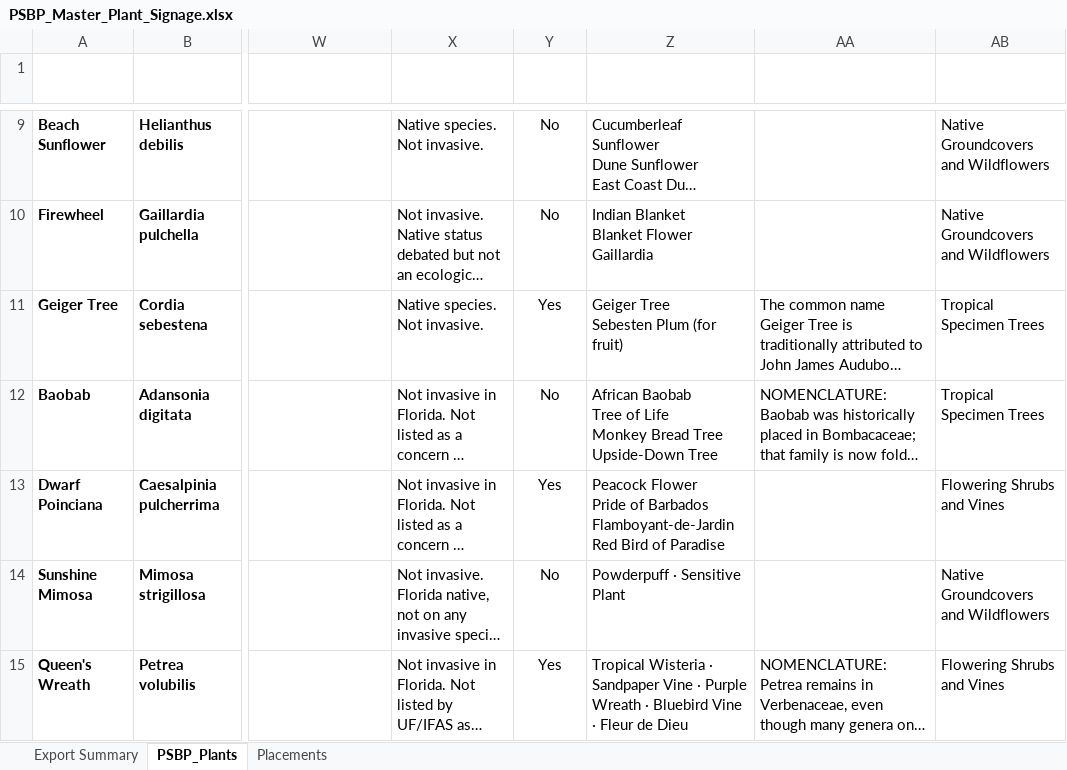
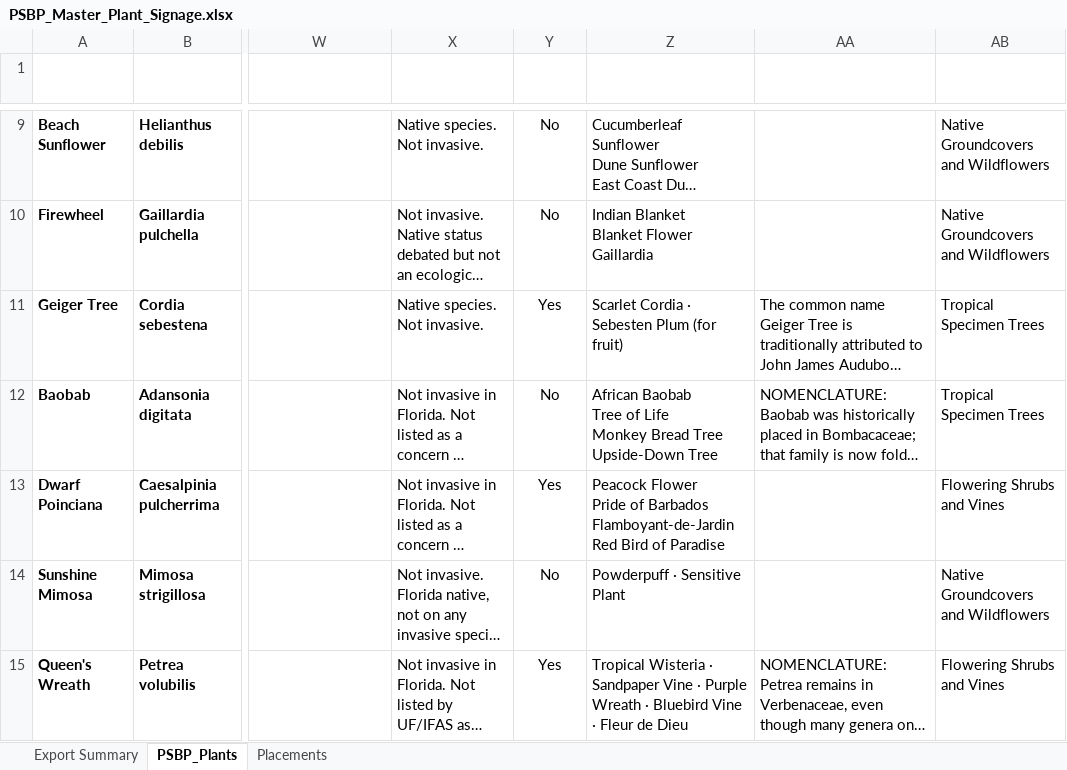
Before and after one commit to Palma-Sola-Botanical-Park/ReworkDemo, an Excel workbook: data/PSBP_Master_Plant_Signage.xlsx, sheet PSBP_Plants, drawn as a sheet; only a part is shown, gaps mark what is left out; long unchanged cells end in …; values as stored, in another font and other column widths than the file's, no borders; ↵ is a line break in a cell; the diff covers the shown part only; the diff names each change by its address in the sheet, - before the commit and + after, or states it on an @@ line.

Commit message:
Update CoralBean and Geiger

```diff
--- a/data/PSBP_Master_Plant_Signage.xlsx (sheet PSBP_Plants)
+++ b/data/PSBP_Master_Plant_Signage.xlsx (sheet PSBP_Plants)
-Z11 (Alternate Names): Geiger Tree ↵ Sebesten Plum (for fruit)
+Z11 (Alternate Names): Scarlet Cordia · Sebesten Plum (for fruit)
```
Also changed, not shown: 4 edited cells elsewhere in this sheet, 5 other files.
